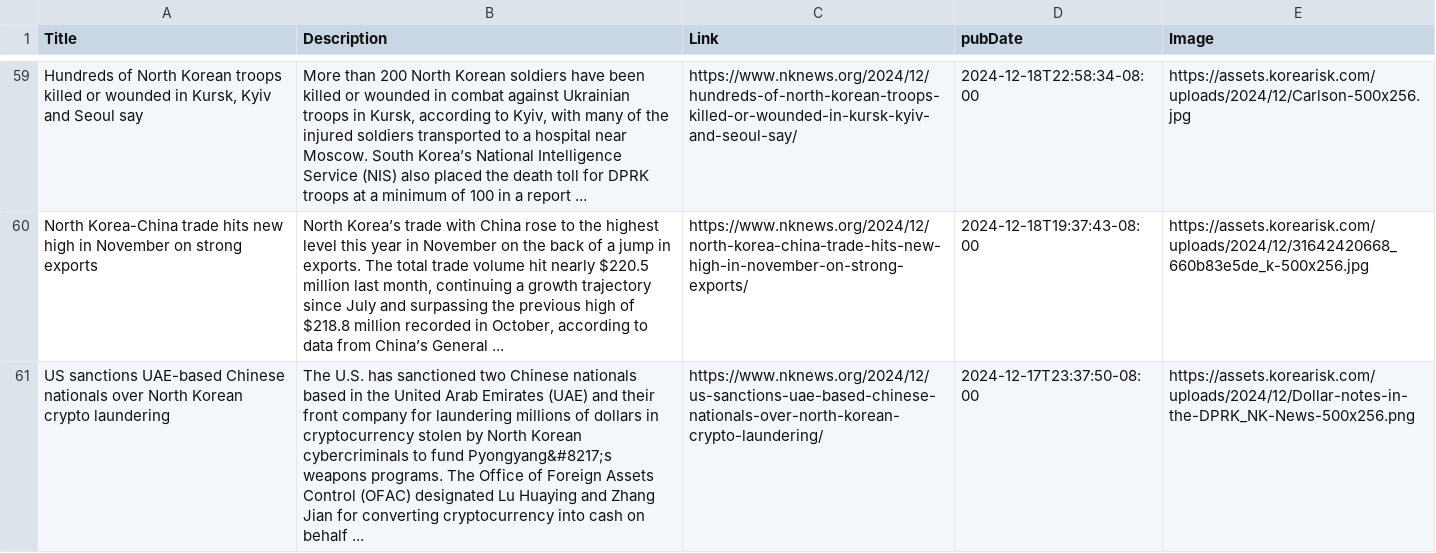
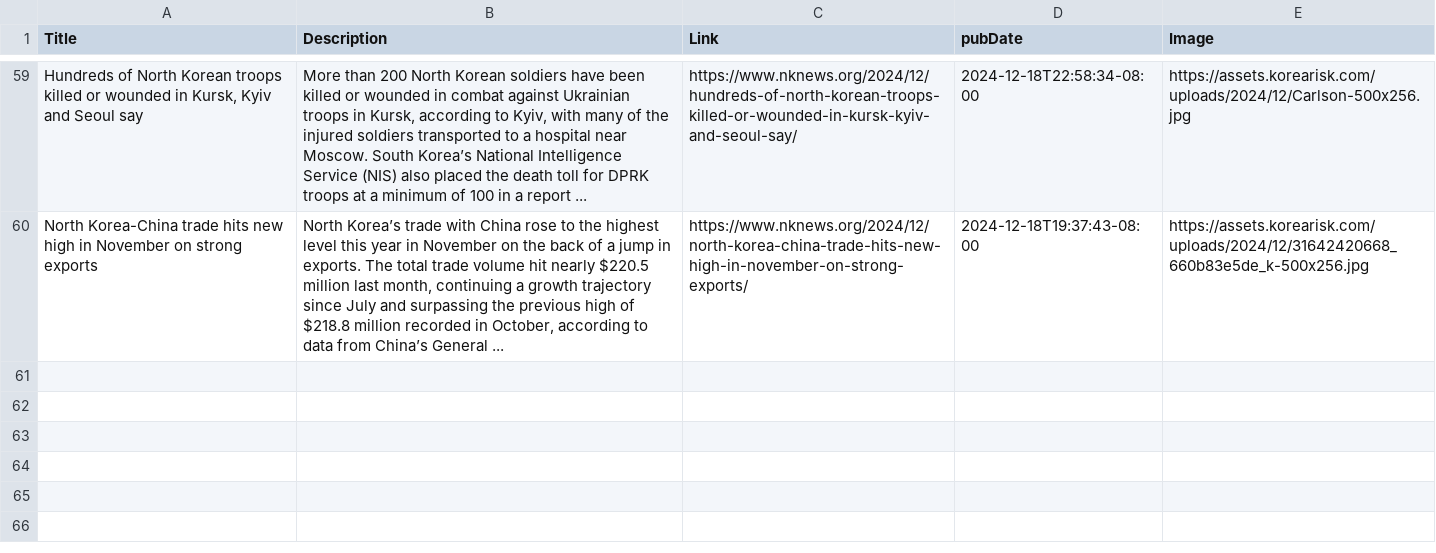
Before and after one commit to NewsCorpGSOC/newscorpgsoc.github.io, a TSV file: GoogleSheets/NKNews.tsv, drawn as a sheet; only a part is shown, gaps mark what is left out; the diff names each change by its address in the sheet, - before the commit and + after, or states it on an @@ line.

Commit message:
Routine update of NKNews TSV file

```diff
--- a/GoogleSheets/NKNews.tsv
+++ b/GoogleSheets/NKNews.tsv
-row 61: US sanctions UAE-based Chinese nationals over North Korean crypto laundering | The U.S. has sanctioned two Chinese nationals based in the United Arab Emirates (UAE) and their front company for laundering millions of dollars in cryptocurrency stolen by North Korean cybercriminals to fund Pyongyang&#8217;s weapons programs. The Office of Foreign Assets Control (OFAC) designated Lu Huaying and Zhang Jian for converting cryptocurrency into cash on behalf ... | https://www.nknews.org/2024/12/us-sanctions-uae-based-chinese-nationals-over-north-korean-crypto-laundering/ | 2024-12-17T23:37:50-08:00 | https://assets.korearisk.com/uploads/2024/12/Dollar-notes-in-the-DPRK_NK-News-500x256.png
```
